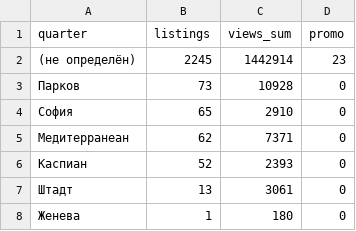
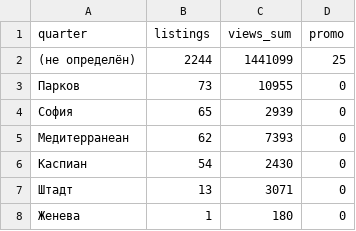
Before and after one commit to antonina-katlinskaya/realt-collector, a CSV file: data/analytics/quarters_summary.csv, drawn as a sheet.

```diff
--- a/data/analytics/quarters_summary.csv
+++ b/data/analytics/quarters_summary.csv
@@ -1,8 +1,8 @@
 quarter,listings,views_sum,promo
-(не определён),2245,1442914,23
-Парков,73,10928,0
-София,65,2910,0
-Медитерранеан,62,7371,0
-Каспиан,52,2393,0
-Штадт,13,3061,0
+(не определён),2244,1441099,25
+Парков,73,10955,0
+София,65,2939,0
+Медитерранеан,62,7393,0
+Каспиан,54,2430,0
+Штадт,13,3071,0
 Женева,1,180,0
```
Also changed, not shown: data/analytics/agents_summary.csv, data/analytics/appeared.csv, 16 other files.
